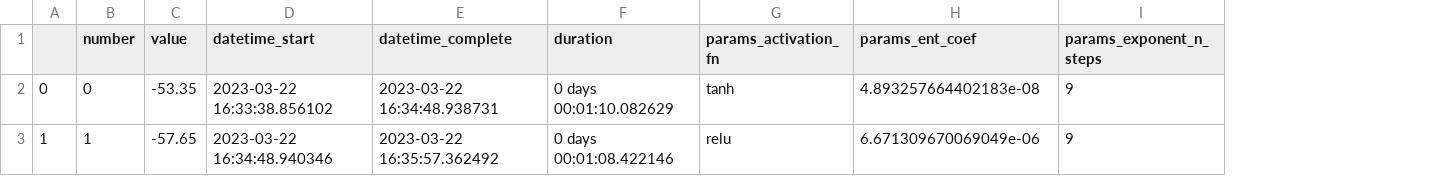
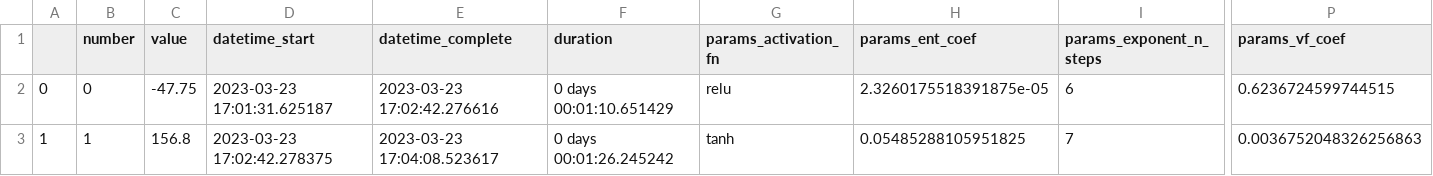
Before and after one commit to madhekar/Tria_ReinforcementLearning, a CSV file: Model3D_hyper/study_results_a2c_tria_3d.csv, drawn as a sheet; only a part is shown, gaps mark what is left out; the diff covers the shown part only; the diff names each change by its address in the sheet, - before the commit and + after, or states it on an @@ line.

Commit message:
reinforcement training hyperparameters

```diff
--- a/Model3D_hyper/study_results_a2c_tria_3d.csv
+++ b/Model3D_hyper/study_results_a2c_tria_3d.csv
+column P (params_vf_coef), rows 2-3: 0.6236724599744515 | 0.0036752048326256863
-C2 (value): -53.35
+C2 (value): -47.75
-D2 (datetime_start): 2023-03-22 16:33:38.856102
+D2 (datetime_start): 2023-03-23 17:01:31.625187
-E2 (datetime_complete): 2023-03-22 16:34:48.938731
+E2 (datetime_complete): 2023-03-23 17:02:42.276616
-F2 (duration): 0 days 00:01:10.082629
+F2 (duration): 0 days 00:01:10.651429
-G2 (params_activation_fn): tanh
+G2 (params_activation_fn): relu
-H2 (params_ent_coef): 4.893257664402183e-08
+H2 (params_ent_coef): 2.3260175518391875e-05
-I2 (params_exponent_n_steps): 9
+I2 (params_exponent_n_steps): 6
-C3 (value): -57.65
+C3 (value): 156.8
-D3 (datetime_start): 2023-03-22 16:34:48.940346
+D3 (datetime_start): 2023-03-23 17:02:42.278375
-E3 (datetime_complete): 2023-03-22 16:35:57.362492
+E3 (datetime_complete): 2023-03-23 17:04:08.523617
-F3 (duration): 0 days 00:01:08.422146
+F3 (duration): 0 days 00:01:26.245242
-G3 (params_activation_fn): relu
+G3 (params_activation_fn): tanh
-H3 (params_ent_coef): 6.671309670069049e-06
+H3 (params_ent_coef): 0.05485288105951825
-I3 (params_exponent_n_steps): 9
+I3 (params_exponent_n_steps): 7
```
Also changed, not shown: 2 removed rows and 133 edited cells elsewhere in this file, 4 other files.
